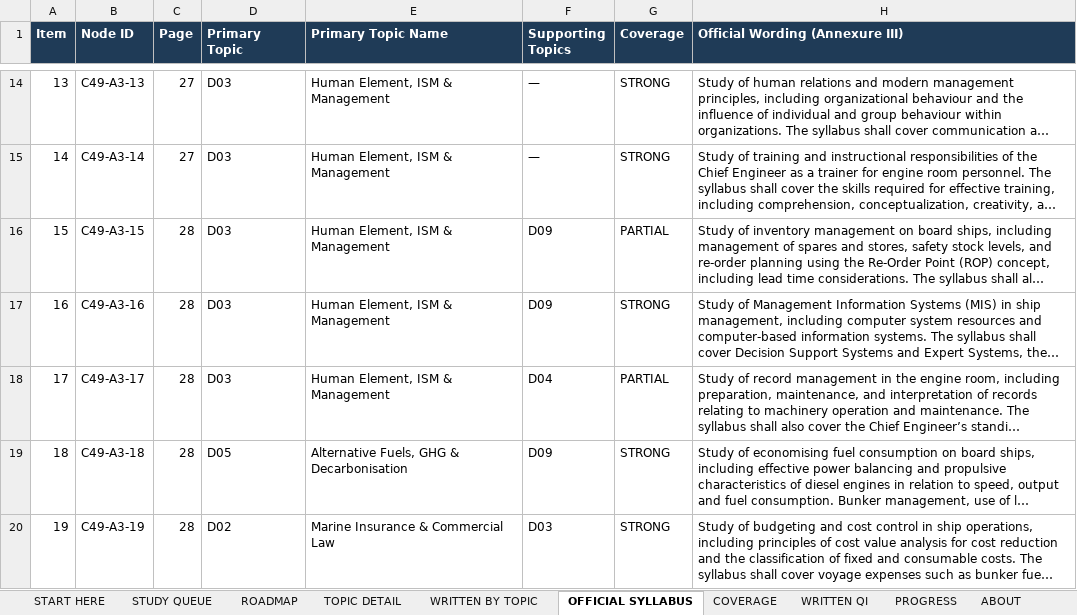
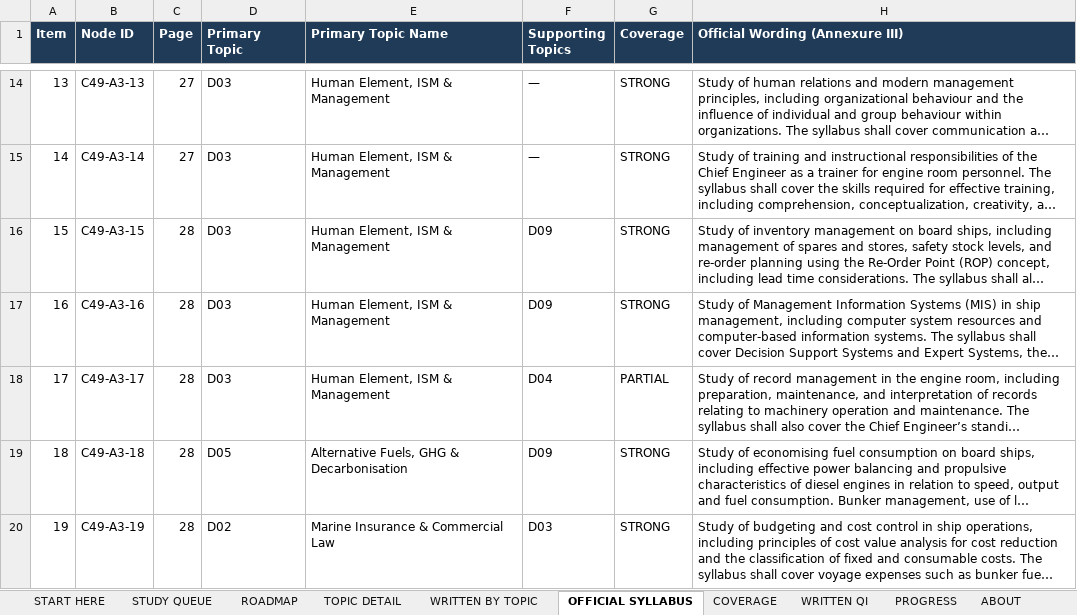
Before and after one commit to nickmarineengr-aiLiterate/marine-intelligence-weekly, an Excel workbook: docs/study/MIW_MEO_Class1_Study_Roadmap.xlsx, sheet OFFICIAL SYLLABUS, drawn as a sheet; only a part is shown, gaps mark what is left out; long unchanged cells end in …; values as stored, in another font and other column widths than the file's, no borders; the diff names each change by its address in the sheet, - before the commit and + after, or states it on an @@ line.

```diff
--- a/docs/study/MIW_MEO_Class1_Study_Roadmap.xlsx (sheet OFFICIAL SYLLABUS)
+++ b/docs/study/MIW_MEO_Class1_Study_Roadmap.xlsx (sheet OFFICIAL SYLLABUS)
-G16 (Coverage): PARTIAL
+G16 (Coverage): STRONG
```
Also changed, not shown: sheet ROADMAP, sheet TOPIC DETAIL, sheet COVERAGE, sheet START HERE, 7 other files.
